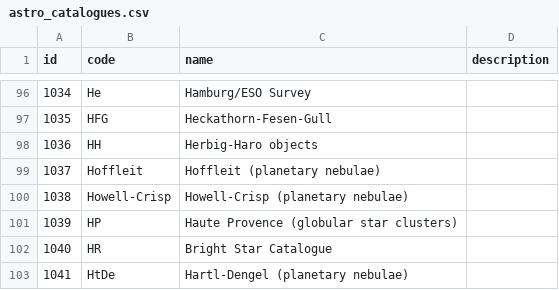
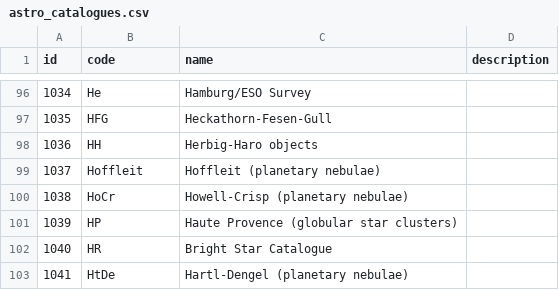
Before and after one commit to skybber/czsky, a CSV file: data/astro_catalogues.csv, drawn as a sheet; only a part is shown, gaps mark what is left out.

Commit message:
fix Howell-Crisp

```diff
--- a/data/astro_catalogues.csv
+++ b/data/astro_catalogues.csv
@@ -99,3 +99,3 @@ id;code;name;description
 1037;Hoffleit;Hoffleit (planetary nebulae)
-1038;Howell-Crisp;Howell-Crisp (planetary nebulae)
+1038;HoCr;Howell-Crisp (planetary nebulae)
 1039;HP;Haute Provence (globular star clusters)
```
Also changed, not shown: 1 other file.
